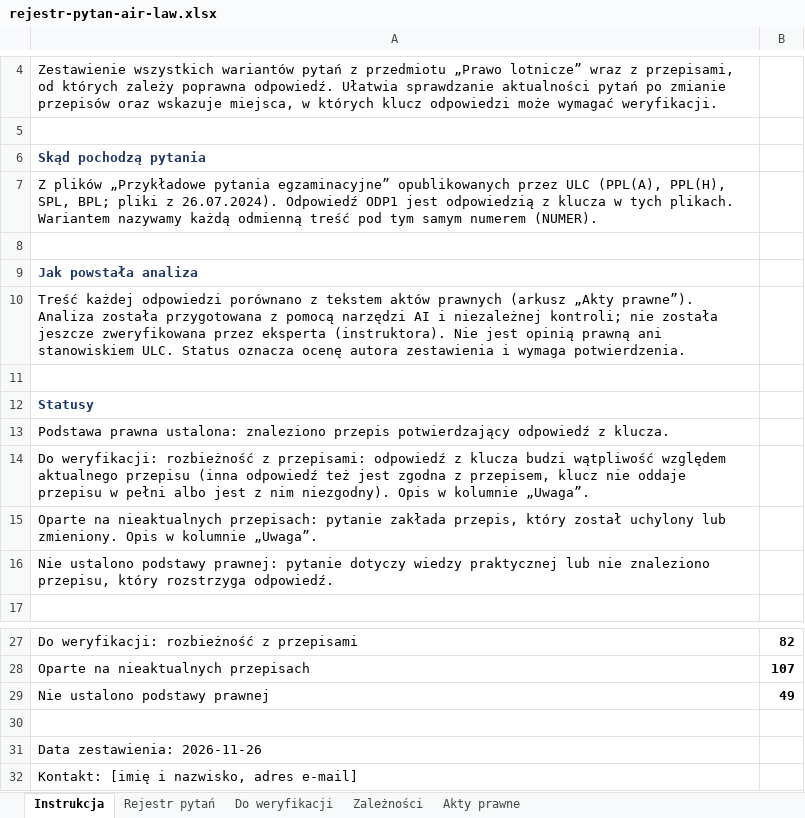
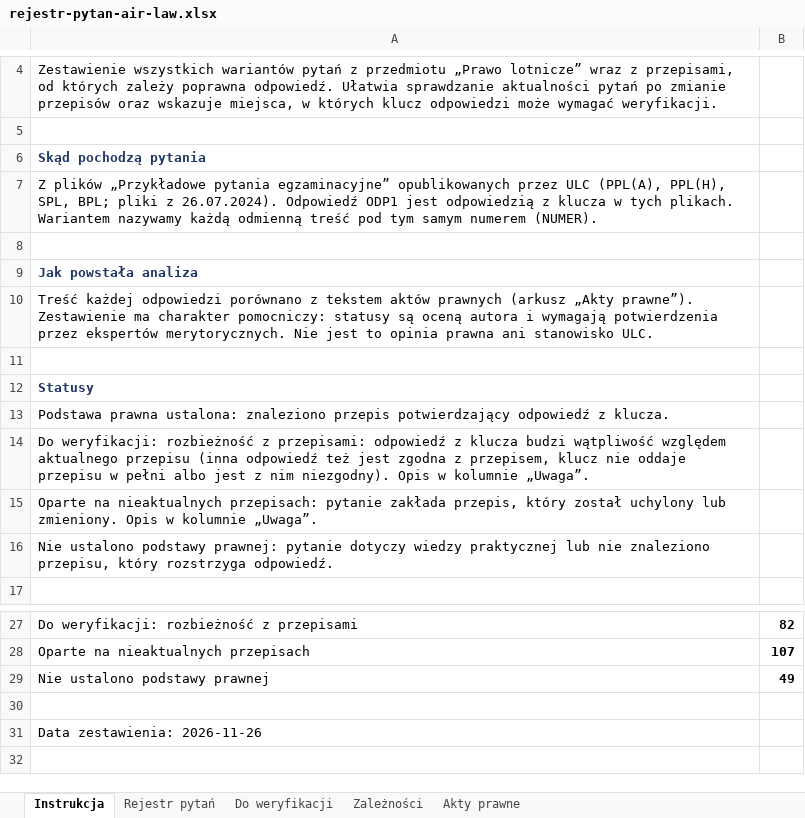
Before and after one commit to Antonchik/pilotiq, an Excel workbook: docs/ulc/rejestr-pytan-air-law.xlsx, sheet Instrukcja, drawn as a sheet; only a part is shown, gaps mark what is left out; values as stored, in another font and other column widths than the file's, no borders; the diff names each change by its address in the sheet, - before the commit and + after, or states it on an @@ line.

```diff
--- a/docs/ulc/rejestr-pytan-air-law.xlsx (sheet Instrukcja)
+++ b/docs/ulc/rejestr-pytan-air-law.xlsx (sheet Instrukcja)
-A10: …„Akty prawne”). Analiza została przygotowana z pomocą narzędzi AI i niezależnej kontroli; nie została jeszcze zweryfikowana przez eksperta (instruktora). Nie jest opinią prawną ani stanowiskiem ULC. Status oznacza ocenę autora zestawienia i wymaga potwierdzenia.
+A10: …„Akty prawne”). Zestawienie ma charakter pomocniczy: statusy są oceną autora i wymagają potwierdzenia przez ekspertów merytorycznych. Nie jest to opinia prawna ani stanowisko ULC.
-row 32: Kontakt: [imię i nazwisko, adres e-mail]
```
Also changed, not shown: 2 other files.
